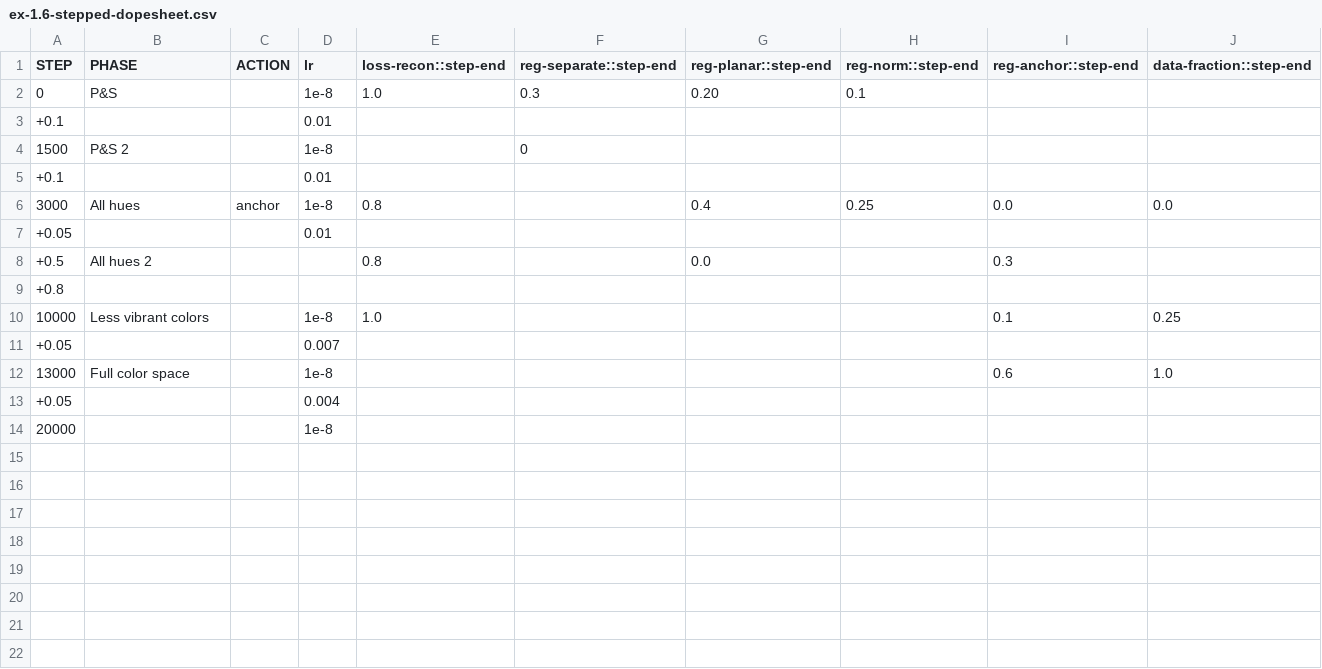
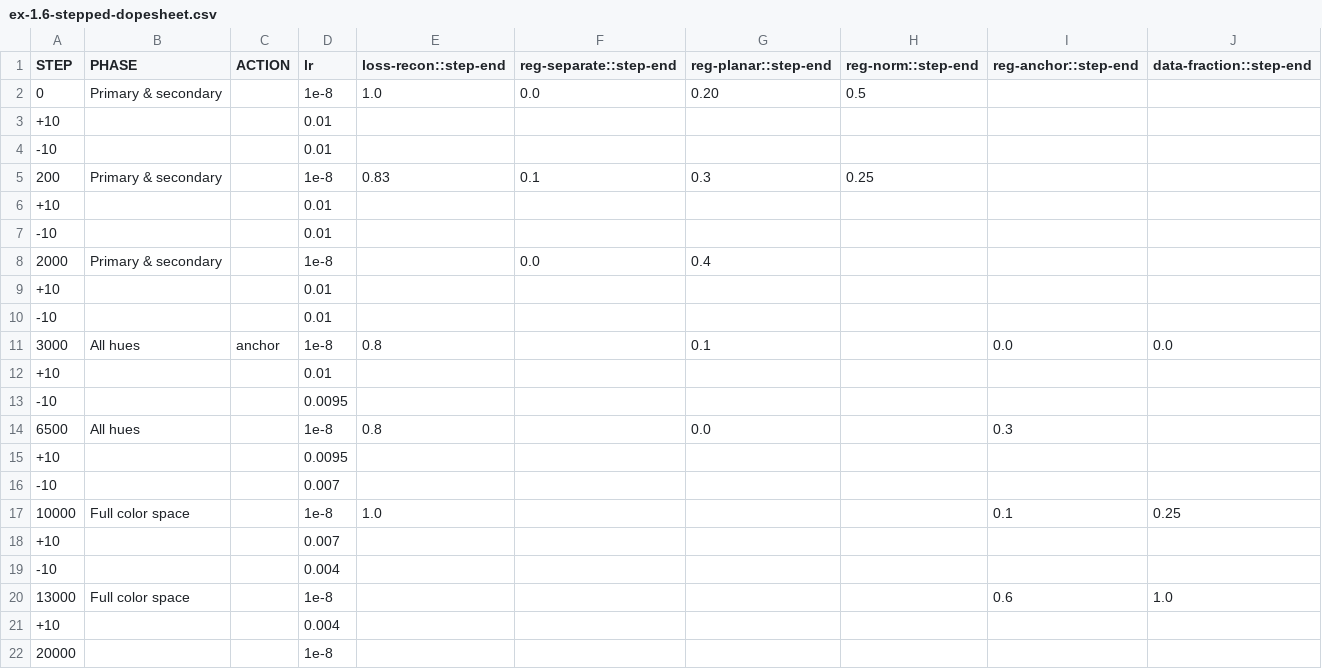
Before and after one commit to z0u/ex-preppy, a CSV file: docs/ex-1.6-stepped-dopesheet.csv, drawn as a sheet.

```diff
--- a/docs/ex-1.6-stepped-dopesheet.csv
+++ b/docs/ex-1.6-stepped-dopesheet.csv
@@ -1,14 +1,22 @@
 STEP,PHASE,ACTION,lr,loss-recon::step-end,reg-separate::step-end,reg-planar::step-end,reg-norm::step-end,reg-anchor::step-end,data-fraction::step-end
-0,P&S,,1e-8,1.0,0.3,0.20,0.1,,
-+0.1,,,0.01,,,,,,
-1500,P&S 2,,1e-8,,0,,,,
-+0.1,,,0.01,,,,,,
-3000,All hues,anchor,1e-8,0.8,,0.4,0.25,0.0,0.0
-+0.05,,,0.01,,,,,,
-+0.5,All hues 2,,,0.8,,0.0,,0.3,
-+0.8,,,,,,,,,
-10000,Less vibrant colors,,1e-8,1.0,,,,0.1,0.25
-+0.05,,,0.007,,,,,,
+0,Primary & secondary,,1e-8,1.0,0.0,0.20,0.5,,
++10,,,0.01,,,,,,
+-10,,,0.01,,,,,,
+200,Primary & secondary,,1e-8,0.83,0.1,0.3,0.25,,
++10,,,0.01,,,,,,
+-10,,,0.01,,,,,,
+2000,Primary & secondary,,1e-8,,0.0,0.4,,,
++10,,,0.01,,,,,,
+-10,,,0.01,,,,,,
+3000,All hues,anchor,1e-8,0.8,,0.1,,0.0,0.0
++10,,,0.01,,,,,,
+-10,,,0.0095,,,,,,
+6500,All hues,,1e-8,0.8,,0.0,,0.3,
++10,,,0.0095,,,,,,
+-10,,,0.007,,,,,,
+10000,Full color space,,1e-8,1.0,,,,0.1,0.25
++10,,,0.007,,,,,,
+-10,,,0.004,,,,,,
 13000,Full color space,,1e-8,,,,,0.6,1.0
-+0.05,,,0.004,,,,,,
++10,,,0.004,,,,,,
 20000,,,1e-8,,,,,,
```
Also changed, not shown: docs/ex-1.6-smooth-dopesheet.csv, 16 other files.
